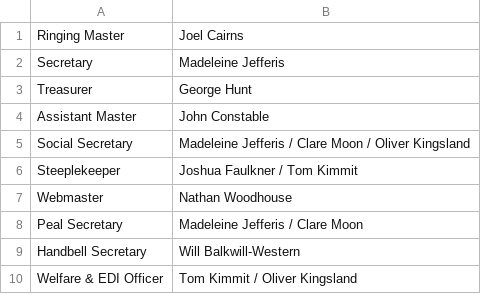
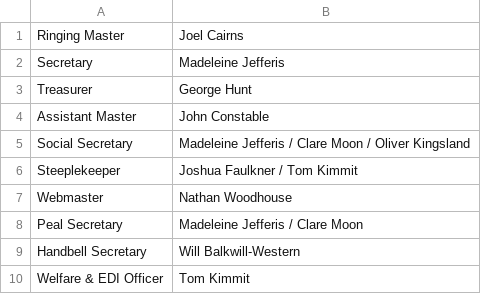
Before and after one commit to ploppyperson/nuscr-web, a CSV file: pages/committee/current_committee.csv, drawn as a sheet.

Commit message:
Add email, fix committee

```diff
--- a/pages/committee/current_committee.csv
+++ b/pages/committee/current_committee.csv
@@ -9,2 +9,2 @@ Peal Secretary, Madeleine Jefferis / Clare Moon
 Handbell Secretary, Will Balkwill-Western
-Welfare & EDI Officer, Tom Kimmit / Oliver Kingsland
+Welfare & EDI Officer, Tom Kimmit
```
Also changed, not shown: 1 other file.
